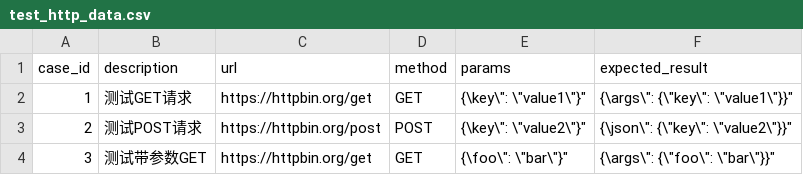
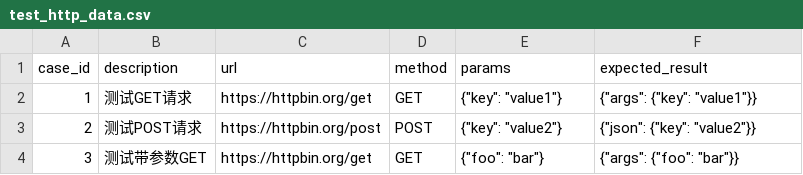
Before and after one commit to Seventeen-117/aitest, a CSV file: caseparams/test_http_data.csv, drawn as a sheet.

```diff
--- a/caseparams/test_http_data.csv
+++ b/caseparams/test_http_data.csv
@@ -1,4 +1,4 @@
 case_id,description,url,method,params,expected_result
-1,测试GET请求,https://httpbin.org/get,GET,"{\"key\": \"value1\"}","{\"args\": {\"key\": \"value1\"}}"
-2,测试POST请求,https://httpbin.org/post,POST,"{\"key\": \"value2\"}","{\"json\": {\"key\": \"value2\"}}"
-3,测试带参数GET,https://httpbin.org/get,GET,"{\"foo\": \"bar\"}","{\"args\": {\"foo\": \"bar\"}}"
+1,测试GET请求,https://httpbin.org/get,GET,"{""key"": ""value1""}","{""args"": {""key"": ""value1""}}"
+2,测试POST请求,https://httpbin.org/post,POST,"{""key"": ""value2""}","{""json"": {""key"": ""value2""}}"
+3,测试带参数GET,https://httpbin.org/get,GET,"{""foo"": ""bar""}","{""args"": {""foo"": ""bar""}}"
```
Also changed, not shown: 6 other files.
